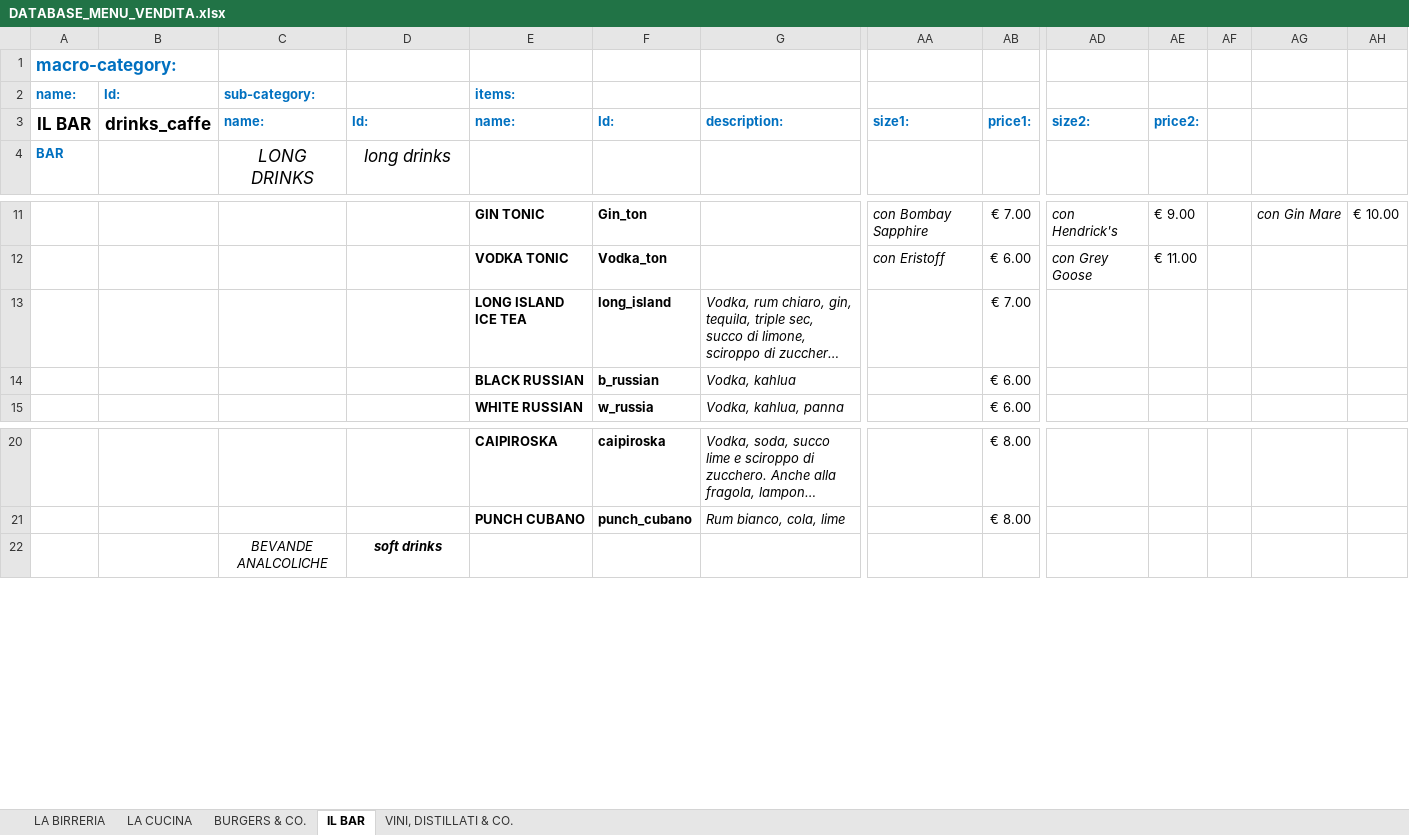
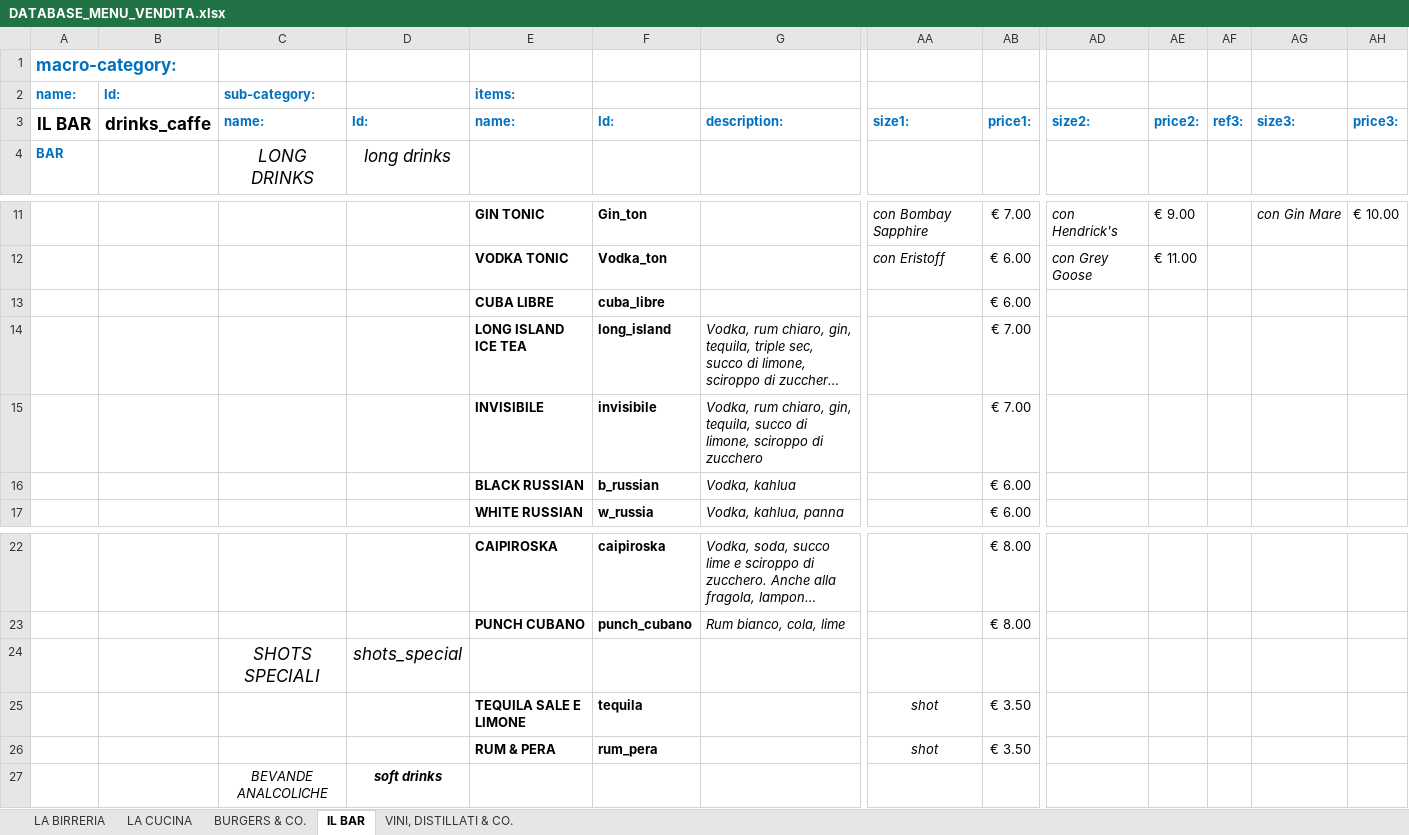
Before and after one commit to jb-pub/menu, an Excel workbook: excel/DATABASE_MENU_VENDITA.xlsx, sheet IL BAR, drawn as a sheet; only a part is shown, gaps mark what is left out; long unchanged cells end in …; values as stored, in another font and other column widths than the file's, no borders; rows hold the shown columns only; the diff names each change by its address in the sheet, - before the commit and + after, or states it on an @@ line.

Commit message:
Update menu e moved updateContext.bat

```diff
--- a/excel/DATABASE_MENU_VENDITA.xlsx (sheet IL BAR)
+++ b/excel/DATABASE_MENU_VENDITA.xlsx (sheet IL BAR)
-AF3: (empty)
+AF3: ref3:
-AG3: (empty)
+AG3: size3:
-AH3: (empty)
+AH3: price3:
+row 13:  |  |  |  | CUBA LIBRE | cuba_libre |  |  | € 6.00
+row 15:  |  |  |  | INVISIBILE | invisibile | Vodka, rum chiaro, gin, tequila, succo di limone, sciroppo di zucchero |  | € 7.00
+row 24:  |  | SHOTS SPECIALI | shots_special
+row 25:  |  |  |  | TEQUILA SALE E LIMONE | tequila |  | shot | € 3.50
+row 26:  |  |  |  | RUM & PERA | rum_pera |  | shot | € 3.50
```
Also changed, not shown: 3 other files.
